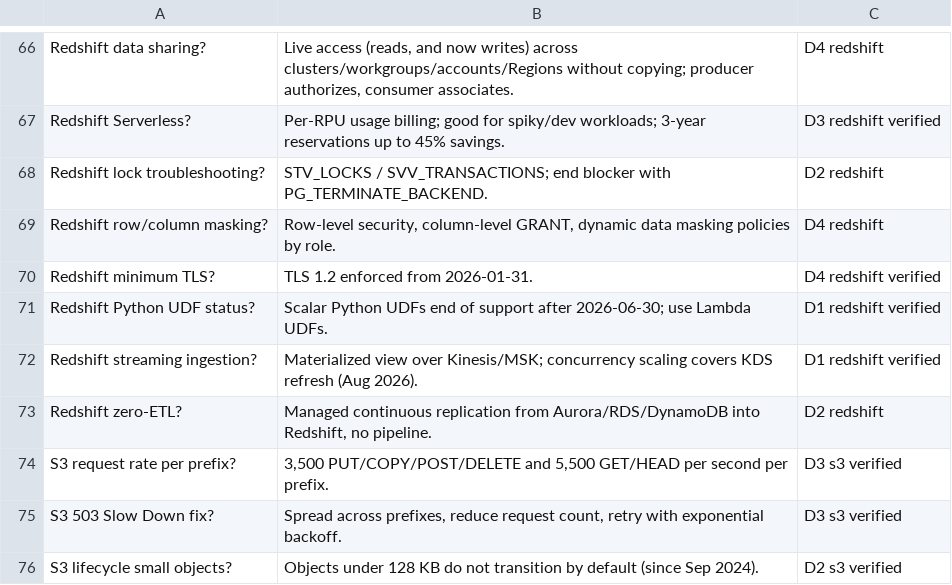
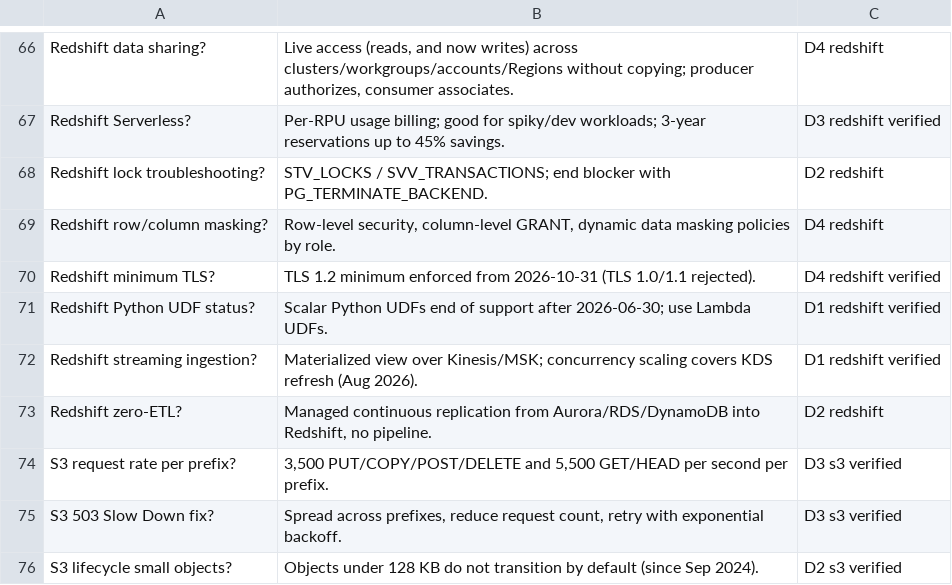
Before and after one commit to sushanthc00/aws-dea-c01-prep, a CSV file: practice/flashcards.csv, drawn as a sheet; only a part is shown, gaps mark what is left out.

```diff
--- a/practice/flashcards.csv
+++ b/practice/flashcards.csv
@@ -69,3 +69,3 @@
 "Redshift row/column masking?","Row-level security, column-level GRANT, dynamic data masking policies by role.","D4 redshift"
-"Redshift minimum TLS?","TLS 1.2 enforced from 2026-01-31.","D4 redshift verified"
+"Redshift minimum TLS?","TLS 1.2 minimum enforced from 2026-10-31 (TLS 1.0/1.1 rejected).","D4 redshift verified"
 "Redshift Python UDF status?","Scalar Python UDFs end of support after 2026-06-30; use Lambda UDFs.","D1 redshift verified"
```
Also changed, not shown: 17 other files.
